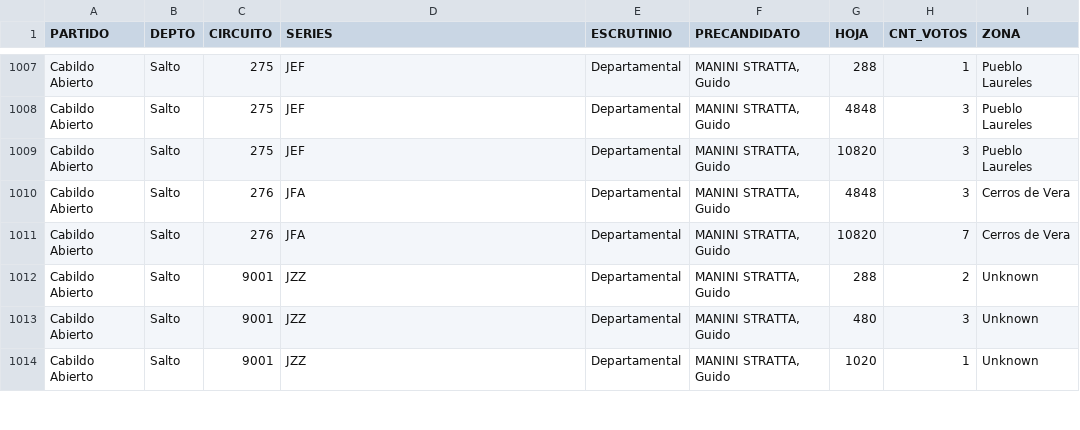
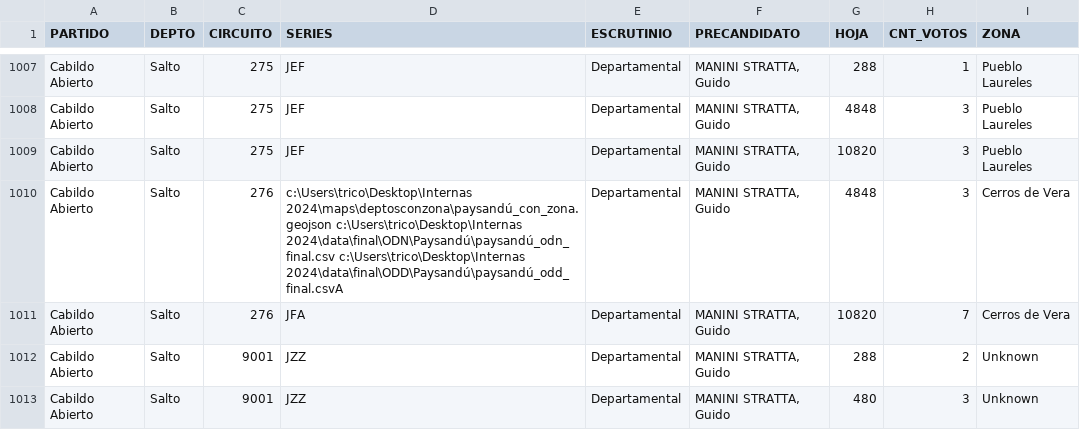
Before and after one commit to Juanpintoselso33/uruguay-electoral-map, a CSV file: public/salto_odn.csv, drawn as a sheet; only a part is shown, gaps mark what is left out; the shorter side is filled out with more unchanged rows.

```diff
--- a/public/salto_odn.csv
+++ b/public/salto_odn.csv
@@ -1009,3 +1009,3 @@ Cabildo Abierto,Salto,275,JEF,Departamental,"MANINI STRATTA, Guido",4848,3,Puebl
 Cabildo Abierto,Salto,275,JEF,Departamental,"MANINI STRATTA, Guido",10820,3,Pueblo Laureles
-Cabildo Abierto,Salto,276,JFA,Departamental,"MANINI STRATTA, Guido",4848,3,Cerros de Vera
+Cabildo Abierto,Salto,276,c:\Users\trico\Desktop\Internas 2024\maps\deptosconzona\paysandú_con_zona.geojson c:\Users\trico\Desktop\Internas 2024\data\final\ODN\Paysandú\paysandú_odn_final.csv c:\Users\trico\Desktop\Internas 2024\data\final\ODD\Paysandú\paysandú_odd_final.csvA,Departamental,"MANINI STRATTA, Guido",4848,3,Cerros de Vera
 Cabildo Abierto,Salto,276,JFA,Departamental,"MANINI STRATTA, Guido",10820,7,Cerros de Vera
```
Also changed, not shown: 4 other files.
